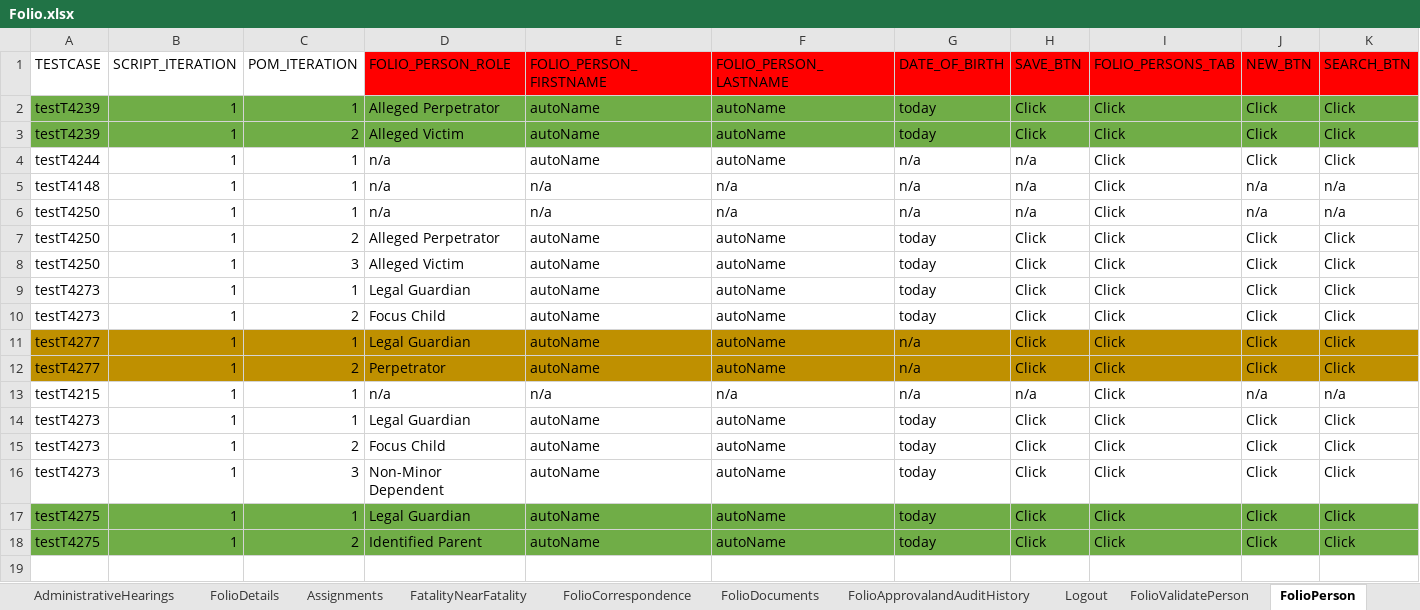
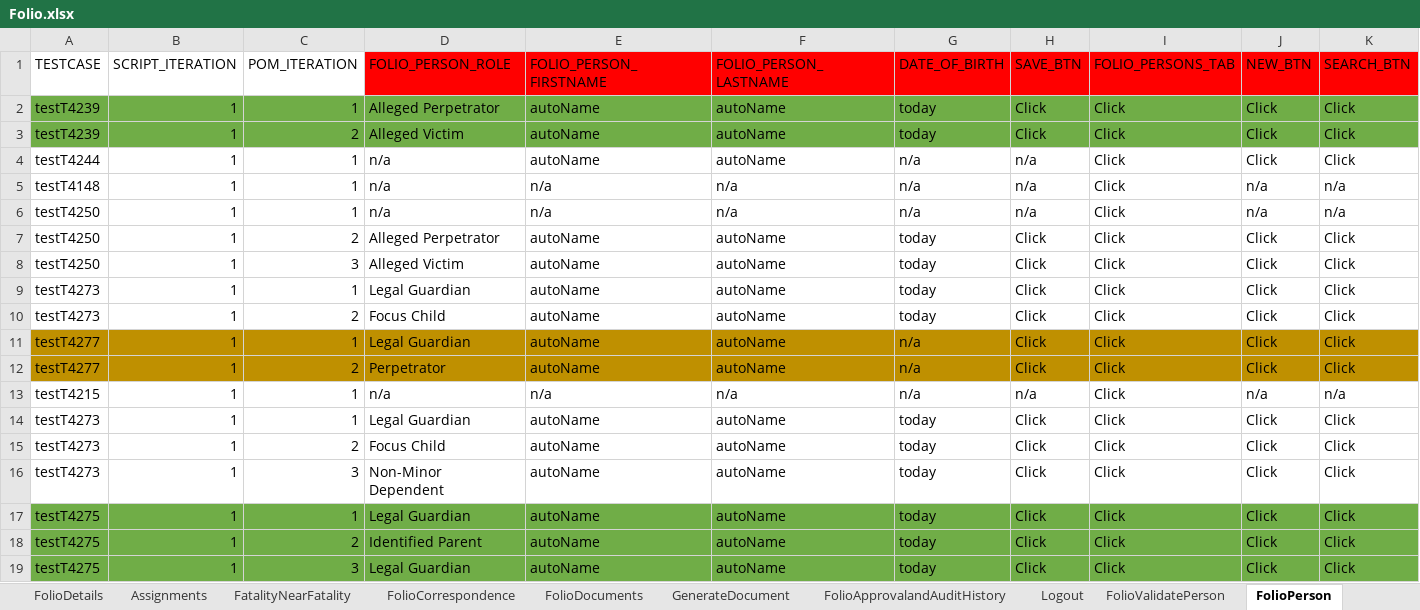
Before and after one commit to Devendra007-star/TestData, an Excel workbook: Folio.xlsx, sheet FolioPerson, drawn as a sheet; only a part is shown; values as stored, in another font and other column widths than the file's, no borders; rows hold the shown columns only; the diff names each change by its address in the sheet, - before the commit and + after, or states it on an @@ line.

```diff
--- a/Folio.xlsx (sheet FolioPerson)
+++ b/Folio.xlsx (sheet FolioPerson)
+sheet tab: GenerateDocument
+row 19: testT4275 | 1 | 3 | Legal Guardian | autoName | autoName | today | Click | Click | Click | Click
```
Also changed, not shown: sheet FolioDocuments, 1 other file.
